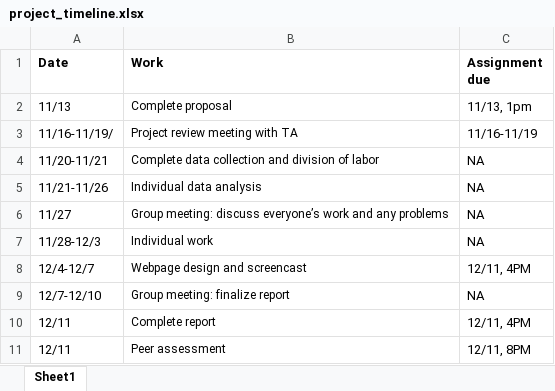
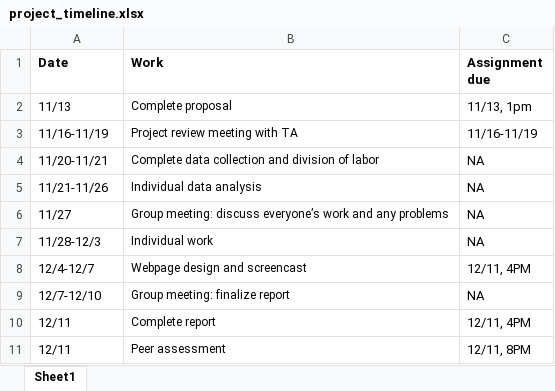
Before and after one commit to liny0907/p8105_final_project, an Excel workbook: data/project_timeline.xlsx, sheet Sheet1, drawn as a sheet; values as stored, in another font and other column widths than the file's, no borders; the diff names each change by its address in the sheet, - before the commit and + after, or states it on an @@ line.

Commit message:
minor fix on date

```diff
--- a/data/project_timeline.xlsx (sheet Sheet1)
+++ b/data/project_timeline.xlsx (sheet Sheet1)
-A3 (Date): 11/16-11/19/
+A3 (Date): 11/16-11/19
```
Also changed, not shown: 1 other file.
